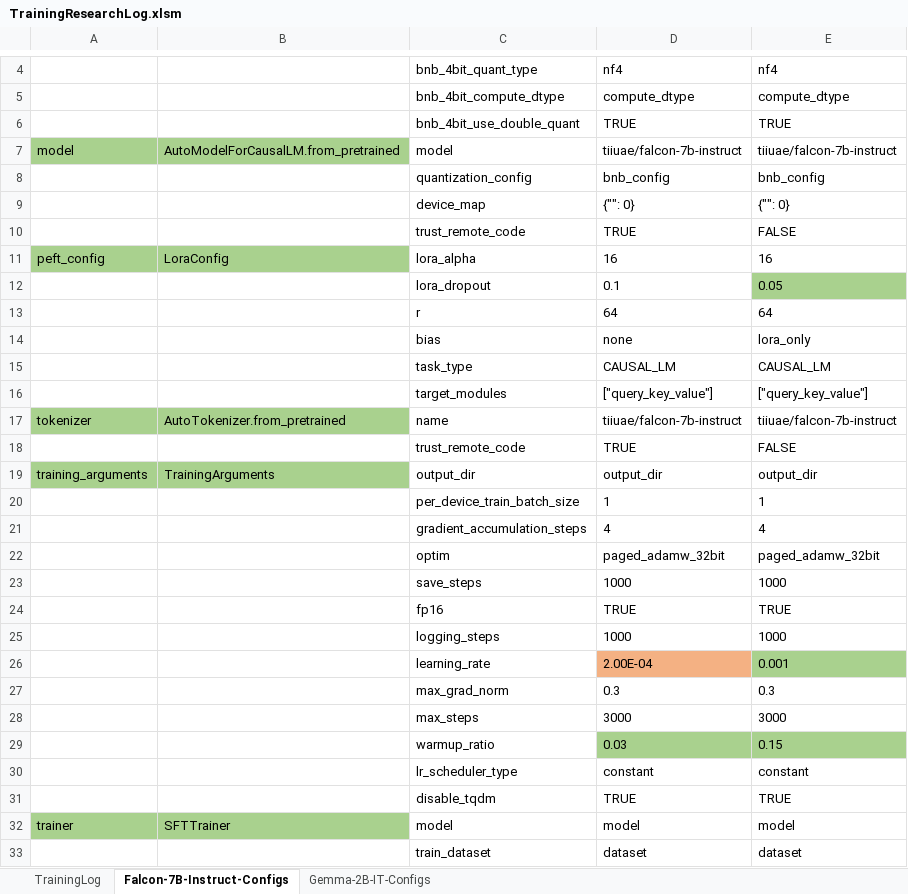
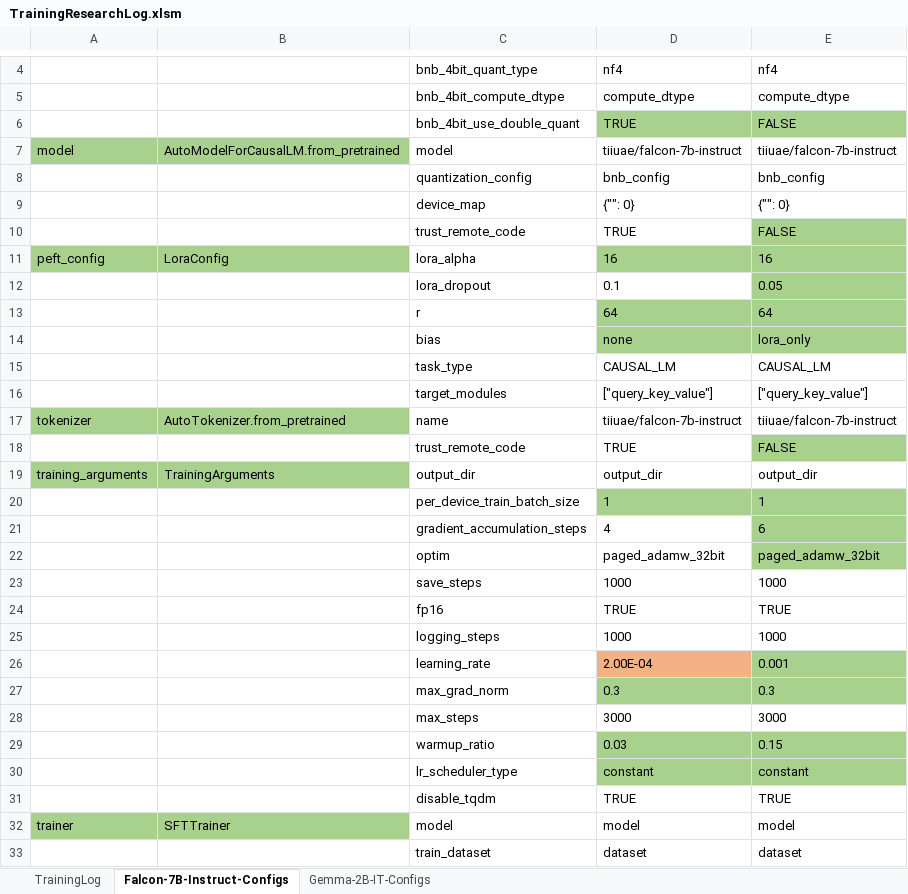
Before and after one commit to LidorPrototype/Analyzing-Simulations-Data-using-Prompt-Engineering, an Excel workbook: TrainingResearchLog.xlsm, sheet Falcon-7B-Instruct-Configs, drawn as a sheet; only a part is shown, gaps mark what is left out; values as stored, in another font and other column widths than the file's, no borders; the diff covers the shown part only; the diff names each change by its address in the sheet, - before the commit and + after, or states it on an @@ line.

```diff
--- a/TrainingResearchLog.xlsm (sheet Falcon-7B-Instruct-Configs)
+++ b/TrainingResearchLog.xlsm (sheet Falcon-7B-Instruct-Configs)
-D6:E6 fill: none
+D6:E6 fill: #A9D18E
-E6: TRUE
+E6: FALSE
-E10 fill: none
+E10 fill: #A9D18E
-D11:E11 fill: none
+D11:E11 fill: #A9D18E
-D13:E14 fill: none
+D13:E14 fill: #A9D18E
-E18 fill: none
+E18 fill: #A9D18E
-D20:E20 fill: none
+D20:E20 fill: #A9D18E
-E21: 4
+E21: 6
-E21:E22 fill: none
+E21:E22 fill: #A9D18E
-D27:E27 fill: none
+D27:E27 fill: #A9D18E
-D30:E30 fill: none
+D30:E30 fill: #A9D18E
```
Also changed, not shown: cell formats elsewhere in this sheet, sheet TrainingLog, TODO.xlsm, 2 other files.
